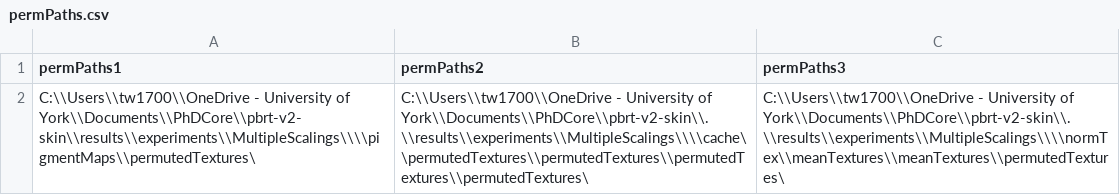
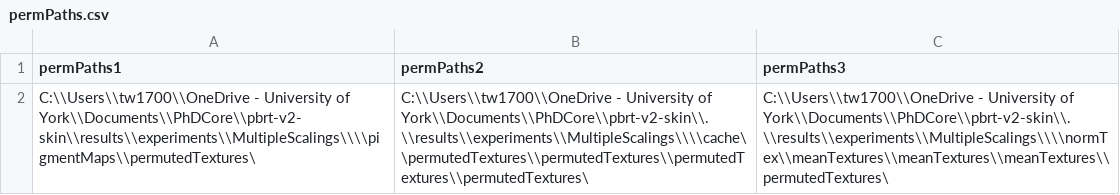
Before and after one commit to Thomi6York/pbrt-v2-skin, a CSV file: permPaths.csv, drawn as a sheet.

```diff
--- a/permPaths.csv
+++ b/permPaths.csv
@@ -1,2 +1,2 @@
 permPaths1,permPaths2,permPaths3
-C:\\Users\\tw1700\\OneDrive - University of York\\Documents\\PhDCore\\pbrt-v2-skin\\results\\experiments\\MultipleScalings\\\\pigmentMaps\\permutedTextures\,C:\\Users\\tw1700\\OneDrive - University of York\\Documents\\PhDCore\\pbrt-v2-skin\\.\\results\\experiments\\MultipleScalings\\\\cache\\permutedTextures\\permutedTextures\\permutedTextures\\permutedTextures\,C:\\Users\\tw1700\\OneDrive - University of York\\Documents\\PhDCore\\pbrt-v2-skin\\.\\results\\experiments\\MultipleScalings\\\\normTex\\meanTextures\\meanTextures\\permutedTextures\
+C:\\Users\\tw1700\\OneDrive - University of York\\Documents\\PhDCore\\pbrt-v2-skin\\results\\experiments\\MultipleScalings\\\\pigmentMaps\\permutedTextures\,C:\\Users\\tw1700\\OneDrive - University of York\\Documents\\PhDCore\\pbrt-v2-skin\\.\\results\\experiments\\MultipleScalings\\\\cache\\permutedTextures\\permutedTextures\\permutedTextures\\permutedTextures\,C:\\Users\\tw1700\\OneDrive - University of York\\Documents\\PhDCore\\pbrt-v2-skin\\.\\results\\experiments\\MultipleScalings\\\\normTex\\meanTextures\\meanTextures\\meanTextures\\permutedTextures\
```
Also changed, not shown: 20 other files.
